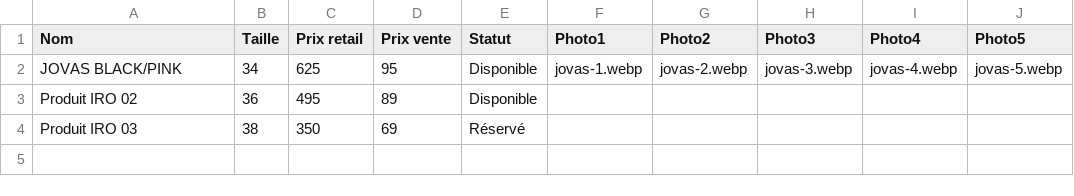
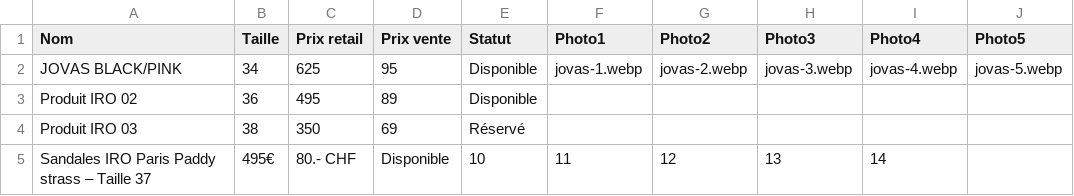
Before and after one commit to spaps74/catalogue-iro, a CSV file: produits.csv, drawn as a sheet.

Commit message:
Add files via upload

```diff
--- a/produits.csv
+++ b/produits.csv
@@ -4 +4,2 @@ Produit IRO 02;36;495;89;Disponible;;;;;
 Produit IRO 03;38;350;69;Réservé;;;;;
+Sandales IRO Paris Paddy strass – Taille 37;495€;80.- CHF;Disponible;10;11;12;13;14
```
